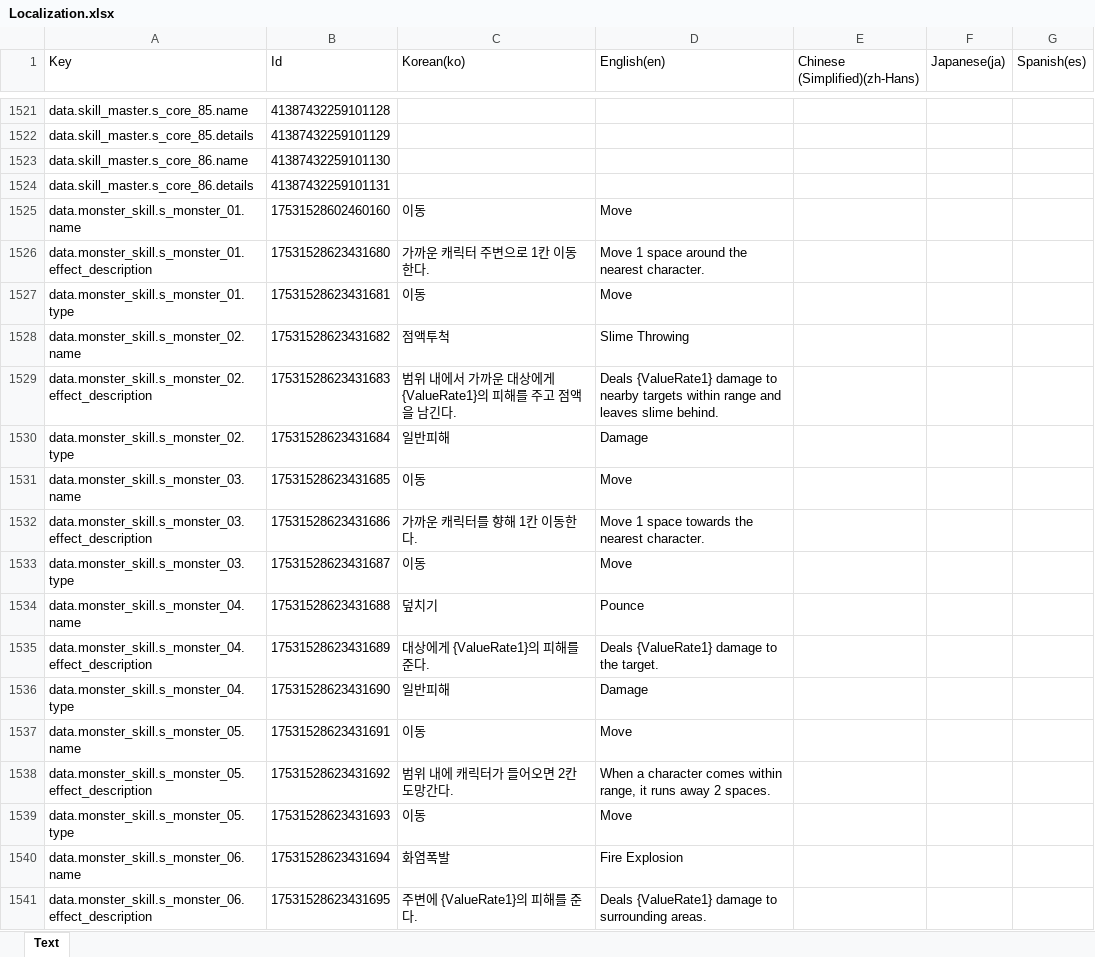
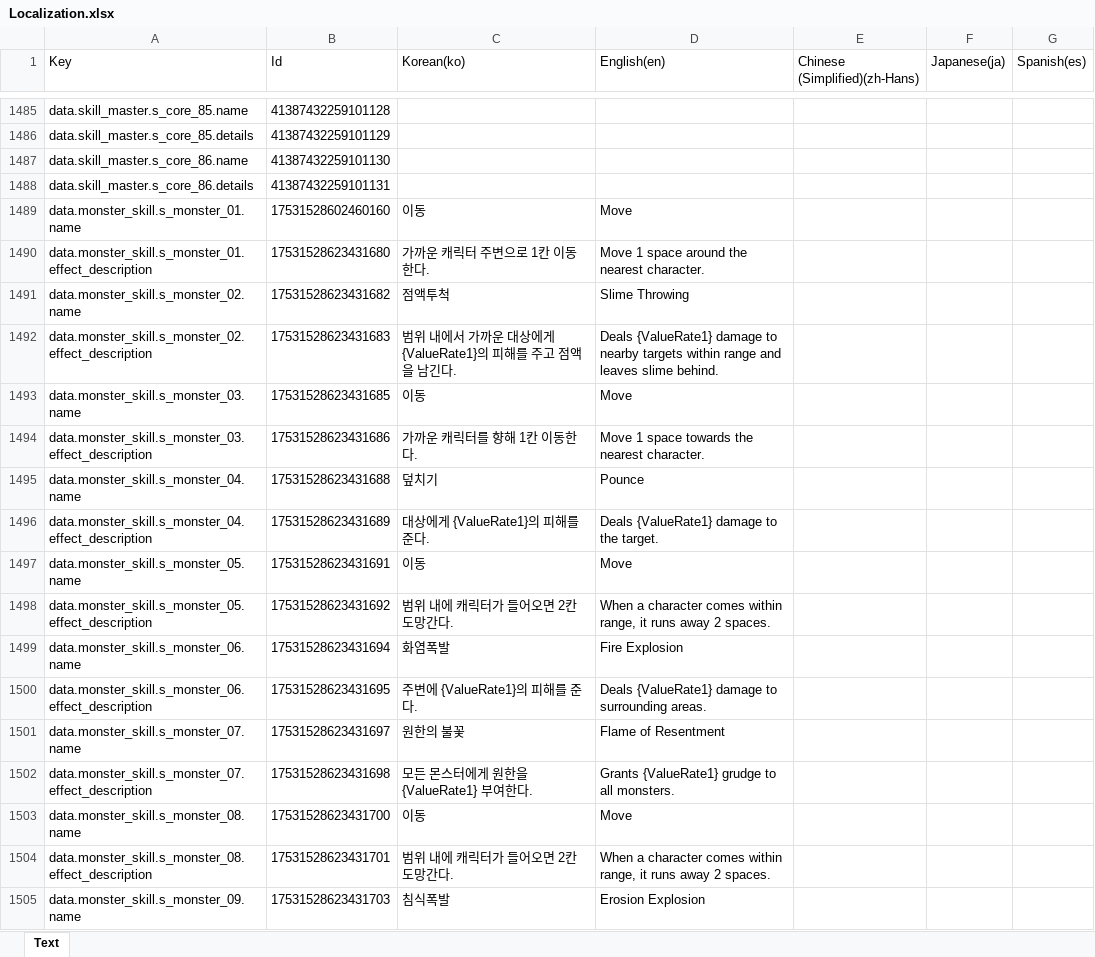
Before and after one commit to BIRANG22/RELIC, an Excel workbook: Assets/ExcelSource/Localization.xlsx, sheet Text, drawn as a sheet; only a part is shown, gaps mark what is left out; the shorter side is filled out with more unchanged rows; values as stored, in another font and other column widths than the file's, no borders; the diff covers the shown part only; the diff names each change by its address in the sheet, - before the commit and + after, or states it on an @@ line.

```diff
--- a/Assets/ExcelSource/Localization.xlsx (sheet Text)
+++ b/Assets/ExcelSource/Localization.xlsx (sheet Text)
-row 1527: data.monster_skill.s_monster_01.type | 17531528623431681 | 이동 | Move
-row 1530: data.monster_skill.s_monster_02.type | 17531528623431684 | 일반피해 | Damage
-row 1533: data.monster_skill.s_monster_03.type | 17531528623431687 | 이동 | Move
-row 1536: data.monster_skill.s_monster_04.type | 17531528623431690 | 일반피해 | Damage
-row 1539: data.monster_skill.s_monster_05.type | 17531528623431693 | 이동 | Move
```
Also changed, not shown: 148 removed rows and 2 edited cells elsewhere in this sheet, 20 other files.
